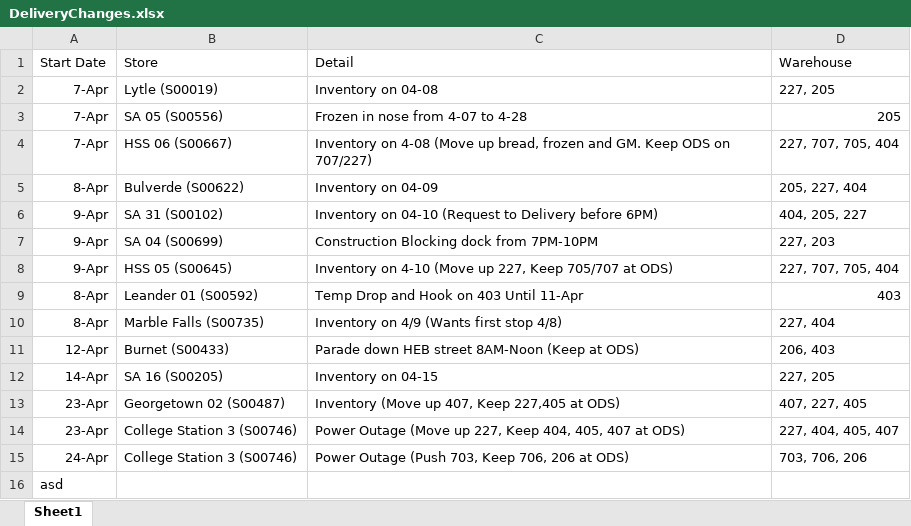
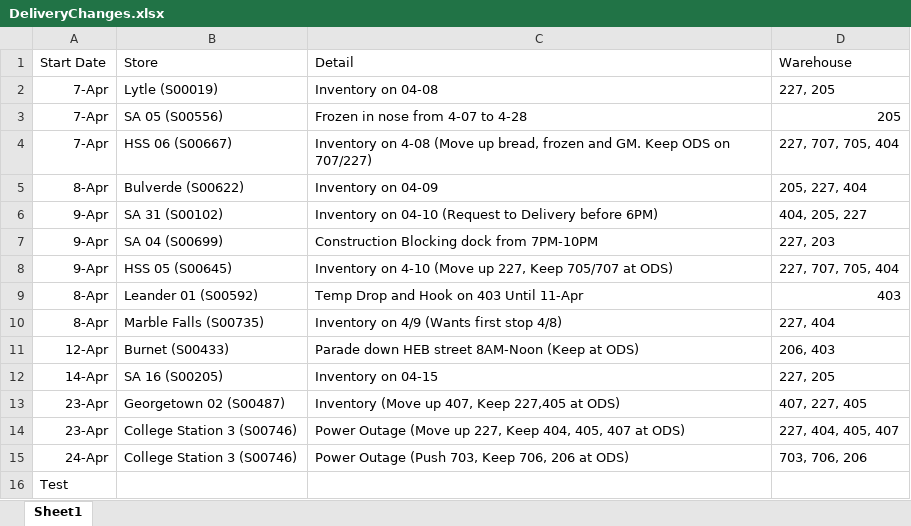
Before and after one commit to jessebailey1985/Workresources, an Excel workbook: DeliveryChanges.xlsx, sheet Sheet1, drawn as a sheet; values as stored, in another font and other column widths than the file's, no borders; the diff names each change by its address in the sheet, - before the commit and + after, or states it on an @@ line.

Commit message:
Replaced file 'DeliveryChanges.xlsx' with updated content

```diff
--- a/DeliveryChanges.xlsx (sheet Sheet1)
+++ b/DeliveryChanges.xlsx (sheet Sheet1)
-A16 (Start Date): asd
+A16 (Start Date): Test
```
